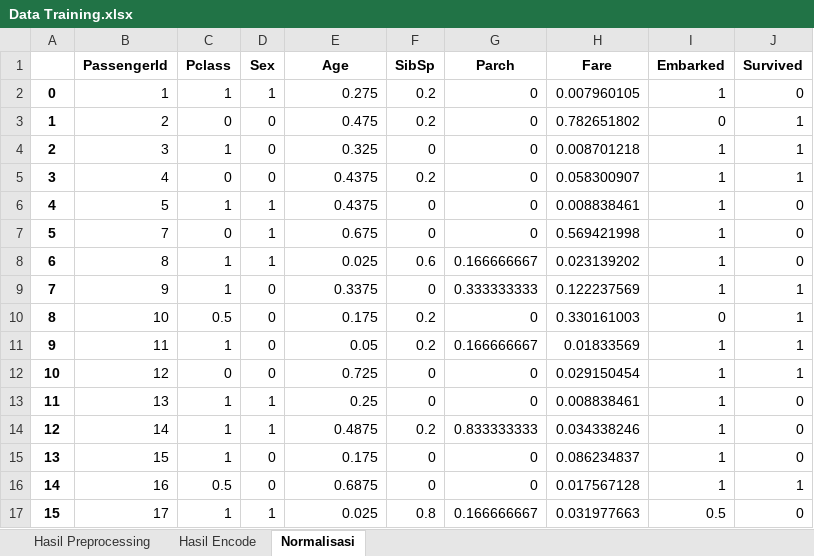
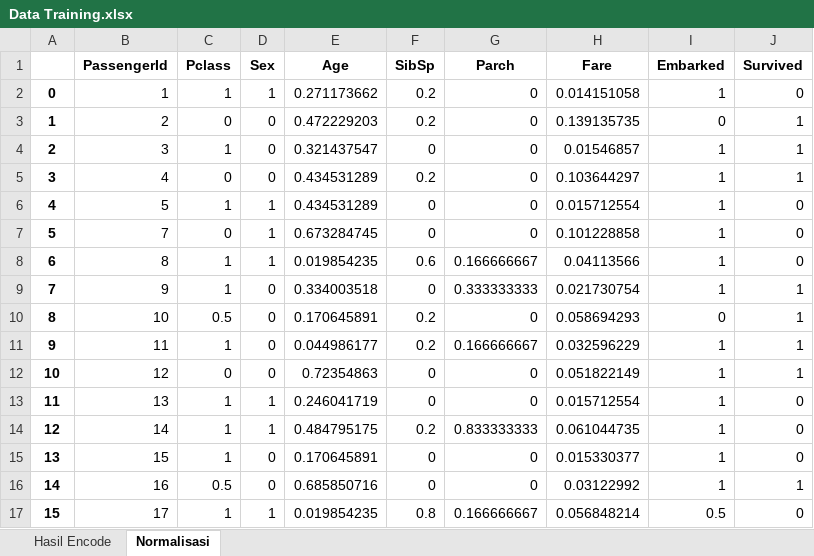
Before and after one commit to WawanWidiantara/Single-Layer-Perceptron, an Excel workbook: Single-Layer-Perceptron/Data Training.xlsx, sheet Normalisasi, drawn as a sheet; only a part is shown; values as stored, in another font and other column widths than the file's, no borders; the diff covers the shown part only; the diff names each change by its address in the sheet, - before the commit and + after, or states it on an @@ line.

```diff
--- a/Single-Layer-Perceptron/Data Training.xlsx (sheet Normalisasi)
+++ b/Single-Layer-Perceptron/Data Training.xlsx (sheet Normalisasi)
-sheet tab: Hasil Preprocessing
-E2 (Age): 0.275
+E2 (Age): 0.271173662
-H2 (Fare): 0.007960105
+H2 (Fare): 0.014151058
-E3 (Age): 0.475
+E3 (Age): 0.472229203
-H3 (Fare): 0.782651802
+H3 (Fare): 0.139135735
-E4 (Age): 0.325
+E4 (Age): 0.321437547
-H4 (Fare): 0.008701218
+H4 (Fare): 0.01546857
-E5:E6 (Age): 0.4375
+E5:E6 (Age): 0.434531289
-H5 (Fare): 0.058300907
+H5 (Fare): 0.103644297
-H6 (Fare): 0.008838461
+H6 (Fare): 0.015712554
-E7 (Age): 0.675
+E7 (Age): 0.673284745
-H7 (Fare): 0.569421998
+H7 (Fare): 0.101228858
-E8 (Age): 0.025
+E8 (Age): 0.019854235
-H8 (Fare): 0.023139202
+H8 (Fare): 0.04113566
-E9 (Age): 0.3375
+E9 (Age): 0.334003518
-H9 (Fare): 0.122237569
+H9 (Fare): 0.021730754
-E10 (Age): 0.175
+E10 (Age): 0.170645891
-H10 (Fare): 0.330161003
+H10 (Fare): 0.058694293
-E11 (Age): 0.05
+E11 (Age): 0.044986177
-H11 (Fare): 0.01833569
+H11 (Fare): 0.032596229
-E12 (Age): 0.725
+E12 (Age): 0.72354863
-H12 (Fare): 0.029150454
+H12 (Fare): 0.051822149
-E13 (Age): 0.25
+E13 (Age): 0.246041719
-H13 (Fare): 0.008838461
+H13 (Fare): 0.015712554
-E14 (Age): 0.4875
+E14 (Age): 0.484795175
-H14 (Fare): 0.034338246
+H14 (Fare): 0.061044735
-E15 (Age): 0.175
+E15 (Age): 0.170645891
-H15 (Fare): 0.086234837
+H15 (Fare): 0.015330377
-E16 (Age): 0.6875
+E16 (Age): 0.685850716
-H16 (Fare): 0.017567128
+H16 (Fare): 0.03122992
-E17 (Age): 0.025
+E17 (Age): 0.019854235
-H17 (Fare): 0.031977663
+H17 (Fare): 0.056848214
```
Also changed, not shown: 1428 edited cells elsewhere in this sheet, sheet Hasil Encode, Single-Layer-Perceptron/Data Testing.xlsx, 7 other files.
